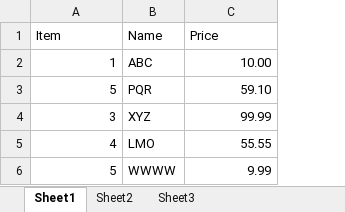
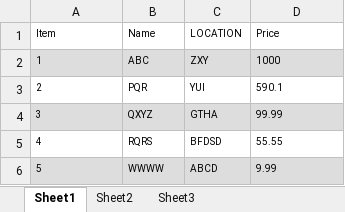
Before and after one commit to pallabkrmali/SeleniumValidateTableWithExcel, an Excel workbook: CompareWebTableWithExcel/Resource/Data.xlsx, sheet Sheet1, drawn as a sheet; values as stored, in another font and other column widths than the file's, no borders; addresses are those after the commit; the diff names each change by its address in the sheet, - before the commit and + after, or states it on an @@ line.

```diff
--- a/CompareWebTableWithExcel/Resource/Data.xlsx (sheet Sheet1)
+++ b/CompareWebTableWithExcel/Resource/Data.xlsx (sheet Sheet1)
+column C (LOCATION), rows 2-6: ZXY | YUI | GTHA | BFDSD | ABCD
@@ A1:B6 text size: smaller @@
@@ D1:D6 text size: smaller @@
-A2:A6 alignment: right
+A2:A6 alignment: left
-A2:B2 fill: none
+A2:B2 fill: #DDDDDD
-D2 (Price): 10.00
+D2 (Price): 1000
-D2:D6 alignment: right
+D2:D6 alignment: left
-D2 fill: none
+D2 fill: #DDDDDD
-A3 (Item): 5
+A3 (Item): 2
-D3 (Price): 59.10
+D3 (Price): 590.1
-A4:B4 fill: none
+A4:B4 fill: #DDDDDD
-B4 (Name): XYZ
+B4 (Name): QXYZ
-D4 fill: none
+D4 fill: #DDDDDD
-B5 (Name): LMO
+B5 (Name): RQRS
-A6:B6 fill: none
+A6:B6 fill: #DDDDDD
-D6 fill: none
+D6 fill: #DDDDDD
```
Also changed, not shown: 10 other files.
